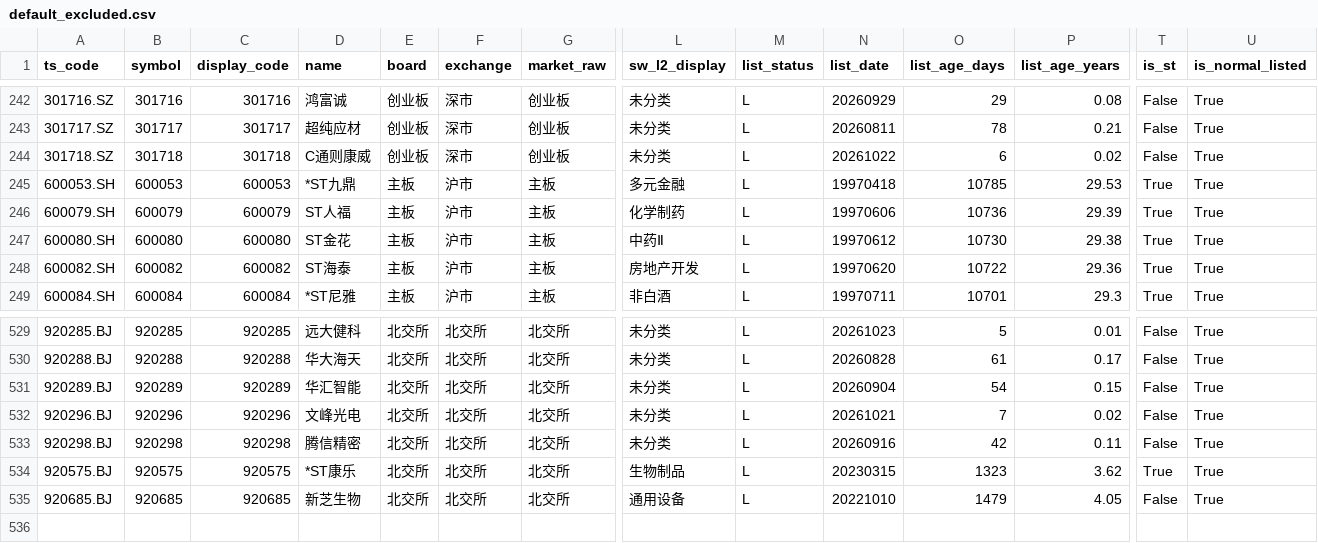
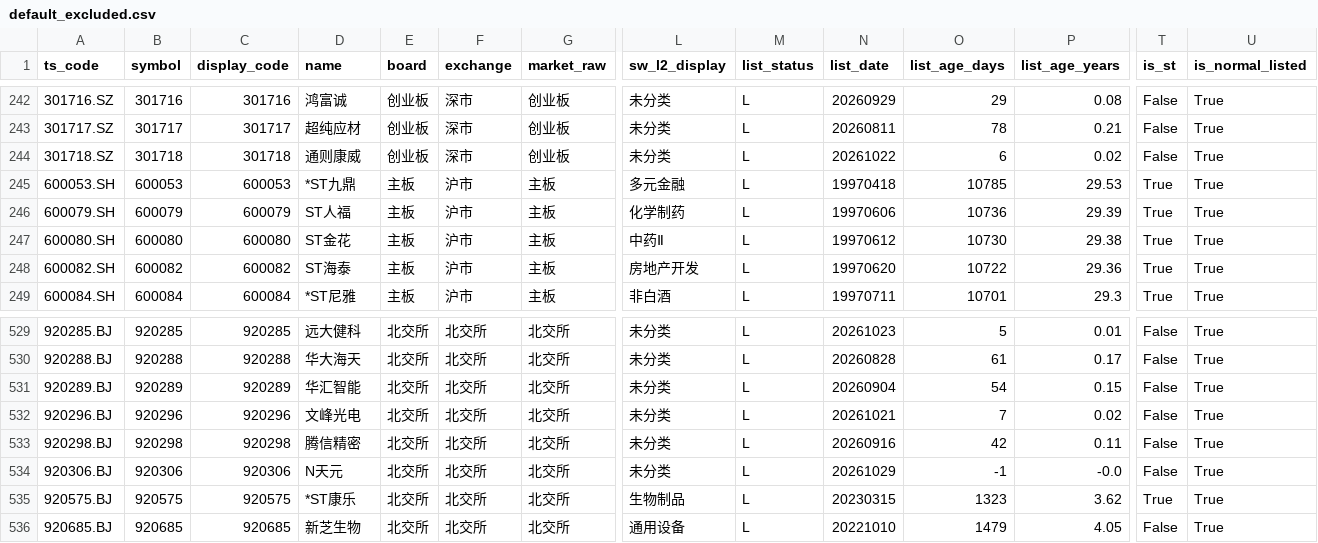
Before and after one commit to csaizbc/Select-Stock, a CSV file: output/default_excluded.csv, drawn as a sheet; only a part is shown, gaps mark what is left out; rows hold the shown columns only; the diff names each change by its address in the sheet, - before the commit and + after, or states it on an @@ line.

```diff
--- a/output/default_excluded.csv
+++ b/output/default_excluded.csv
-D244 (name): C通则康威
+D244 (name): 通则康威
+row 534: 920306.BJ | 920306 | 920306 | N天元 | 北交所 | 北交所 | 北交所 | 未分类 | L | 20261029 | -1 | -0.0 | False | True
```
Also changed, not shown: output/all_stocks.csv, output/pools/all_all.csv, 22 other files.
